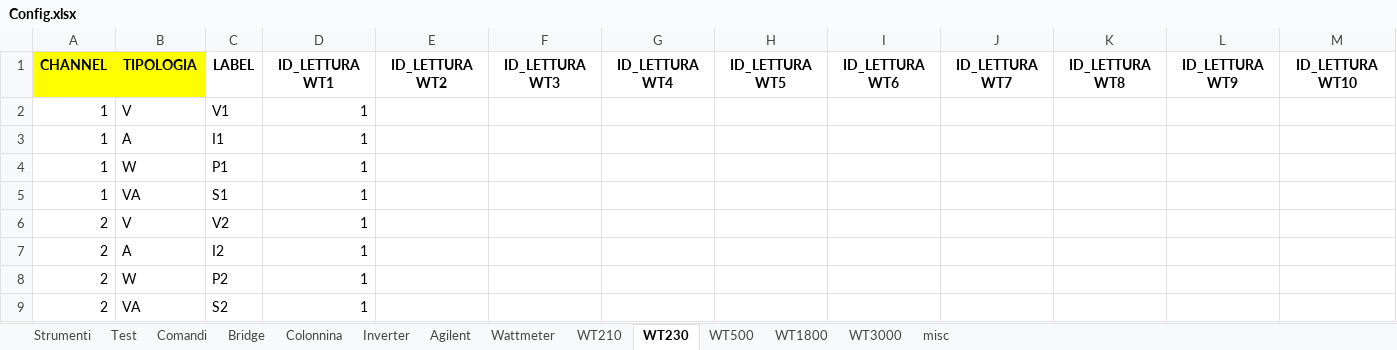
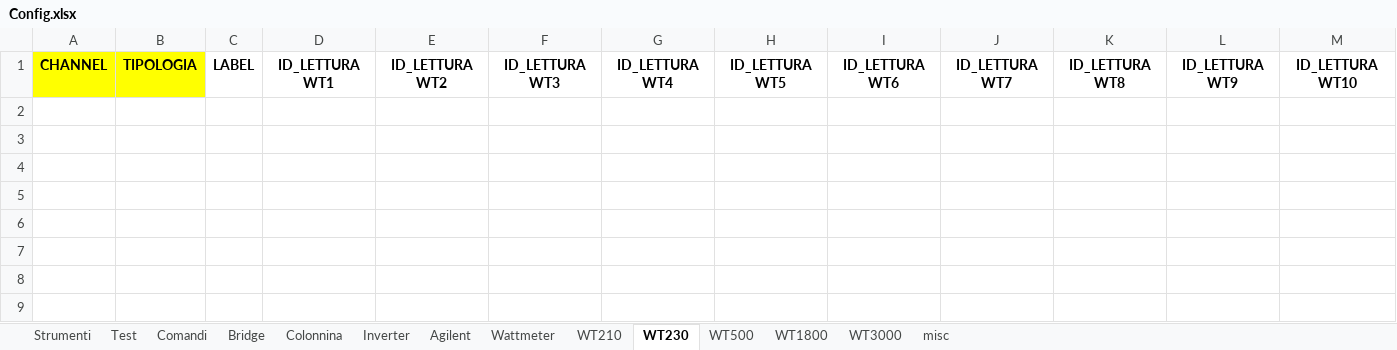
Before and after one commit to LorenzoAita/AITA---Alternative-Interactive-Testing-Analyzer, an Excel workbook: Config/Config.xlsx, sheet WT230, drawn as a sheet; values as stored, in another font and other column widths than the file's, no borders; conditional formats not drawn; the diff names each change by its address in the sheet, - before the commit and + after, or states it on an @@ line.

```diff
--- a/Config/Config.xlsx (sheet WT230)
+++ b/Config/Config.xlsx (sheet WT230)
-row 2: 1 | V | V1 | 1
-row 3: 1 | A | I1 | 1
-row 4: 1 | W | P1 | 1
-row 5: 1 | VA | S1 | 1
-row 6: 2 | V | V2 | 1
-row 7: 2 | A | I2 | 1
-row 8: 2 | W | P2 | 1
-row 9: 2 | VA | S2 | 1
```
Also changed, not shown: sheet Inverter, sheet Agilent, sheet WT500, sheet WT3000, sheet WT1800, sheet Colonnina, 6 more sheets, 2 other files.
